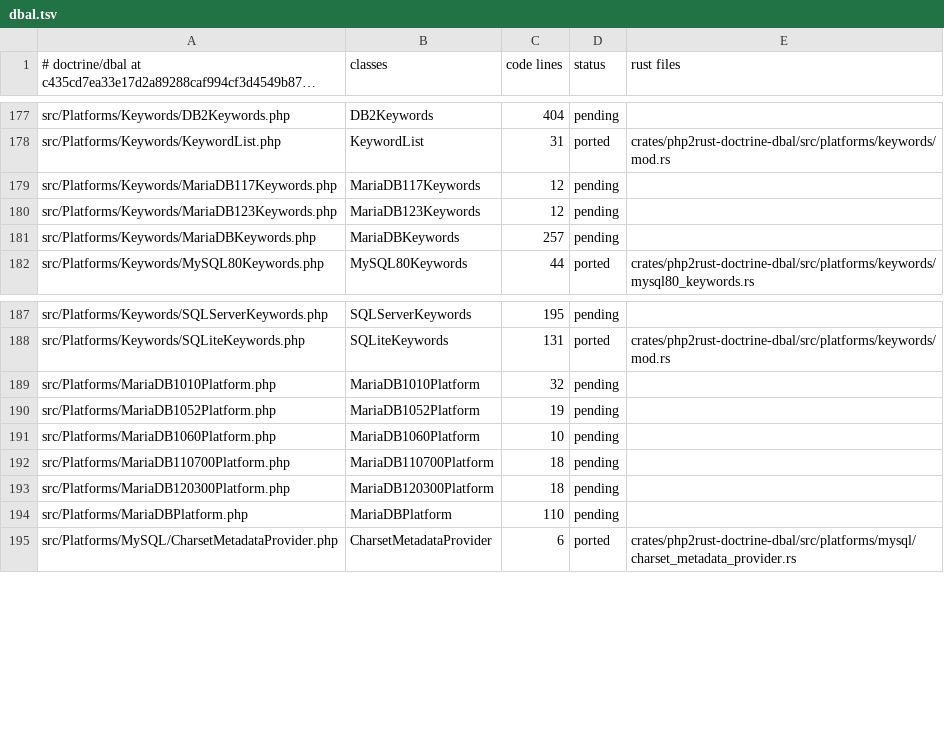
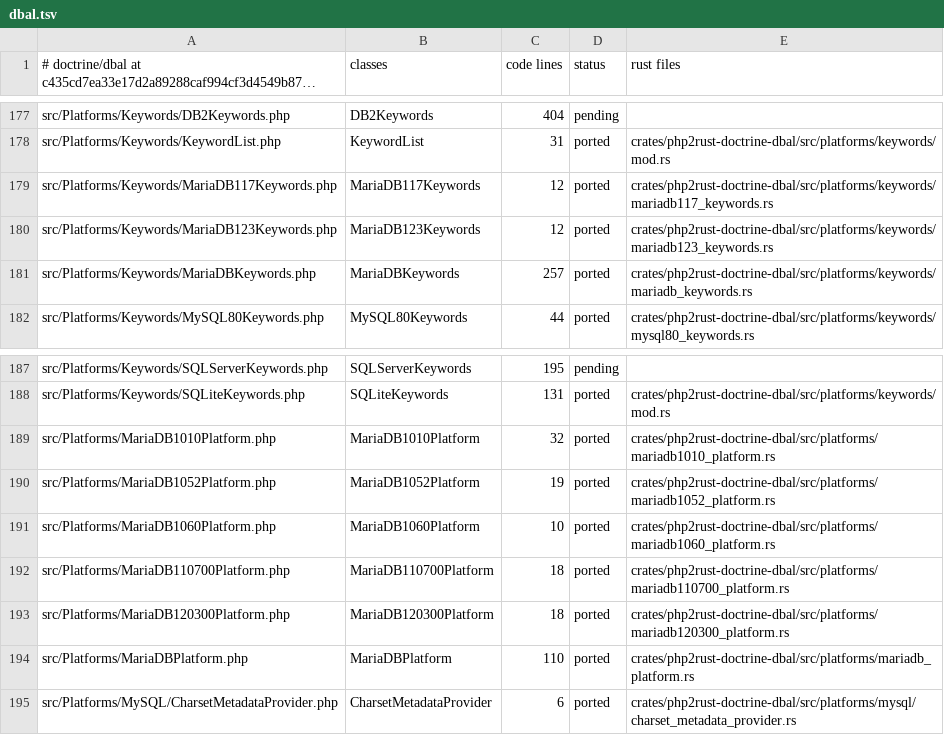
Before and after one commit to D-Nations/php2rust-doctrine-dbal, a TSV file: parity/classes/doctrine/dbal.tsv, drawn as a sheet; only a part is shown, gaps mark what is left out; long unchanged cells end in ….

```diff
--- a/parity/classes/doctrine/dbal.tsv
+++ b/parity/classes/doctrine/dbal.tsv
@@ -178,5 +178,5 @@ src/Platforms/Keywords/DB2Keywords.php	DB2Keywords	404	pending
 src/Platforms/Keywords/KeywordList.php	KeywordList	31	ported	crates/php2rust-doctrine-dbal/src/platforms/keywords/mod.rs
-src/Platforms/Keywords/MariaDB117Keywords.php	MariaDB117Keywords	12	pending	
-src/Platforms/Keywords/MariaDB123Keywords.php	MariaDB123Keywords	12	pending	
-src/Platforms/Keywords/MariaDBKeywords.php	MariaDBKeywords	257	pending	
+src/Platforms/Keywords/MariaDB117Keywords.php	MariaDB117Keywords	12	ported	crates/php2rust-doctrine-dbal/src/platforms/keywords/mariadb117_keywords.rs
+src/Platforms/Keywords/MariaDB123Keywords.php	MariaDB123Keywords	12	ported	crates/php2rust-doctrine-dbal/src/platforms/keywords/mariadb123_keywords.rs
+src/Platforms/Keywords/MariaDBKeywords.php	MariaDBKeywords	257	ported	crates/php2rust-doctrine-dbal/src/platforms/keywords/mariadb_keywords.rs
 src/Platforms/Keywords/MySQL80Keywords.php	MySQL80Keywords	44	ported	crates/php2rust-doctrine-dbal/src/platforms/keywords/mysql80_keywords.rs
@@ -188,8 +188,8 @@ src/Platforms/Keywords/SQLServerKeywords.php	SQLServerKeywords	195	pending
 src/Platforms/Keywords/SQLiteKeywords.php	SQLiteKeywords	131	ported	crates/php2rust-doctrine-dbal/src/platforms/keywords/mod.rs
-src/Platforms/MariaDB1010Platform.php	MariaDB1010Platform	32	pending	
-src/Platforms/MariaDB1052Platform.php	MariaDB1052Platform	19	pending	
-src/Platforms/MariaDB1060Platform.php	MariaDB1060Platform	10	pending	
-src/Platforms/MariaDB110700Platform.php	MariaDB110700Platform	18	pending	
-src/Platforms/MariaDB120300Platform.php	MariaDB120300Platform	18	pending	
-src/Platforms/MariaDBPlatform.php	MariaDBPlatform	110	pending	
+src/Platforms/MariaDB1010Platform.php	MariaDB1010Platform	32	ported	crates/php2rust-doctrine-dbal/src/platforms/mariadb1010_platform.rs
+src/Platforms/MariaDB1052Platform.php	MariaDB1052Platform	19	ported	crates/php2rust-doctrine-dbal/src/platforms/mariadb1052_platform.rs
+src/Platforms/MariaDB1060Platform.php	MariaDB1060Platform	10	ported	crates/php2rust-doctrine-dbal/src/platforms/mariadb1060_platform.rs
+src/Platforms/MariaDB110700Platform.php	MariaDB110700Platform	18	ported	crates/php2rust-doctrine-dbal/src/platforms/mariadb110700_platform.rs
+src/Platforms/MariaDB120300Platform.php	MariaDB120300Platform	18	ported	crates/php2rust-doctrine-dbal/src/platforms/mariadb120300_platform.rs
+src/Platforms/MariaDBPlatform.php	MariaDBPlatform	110	ported	crates/php2rust-doctrine-dbal/src/platforms/mariadb_platform.rs
 src/Platforms/MySQL/CharsetMetadataProvider.php	CharsetMetadataProvider	6	ported	crates/php2rust-doctrine-dbal/src/platforms/mysql/charset_metadata_provider.rs
```
Also changed, not shown: parity/sources.tsv, 7 other files.
